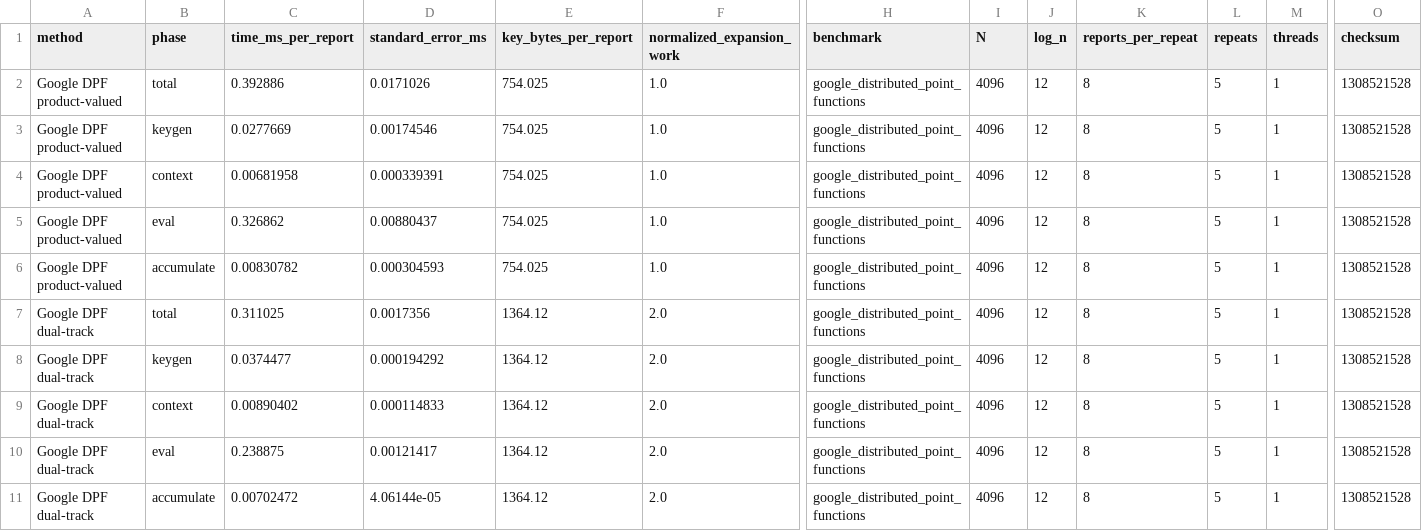
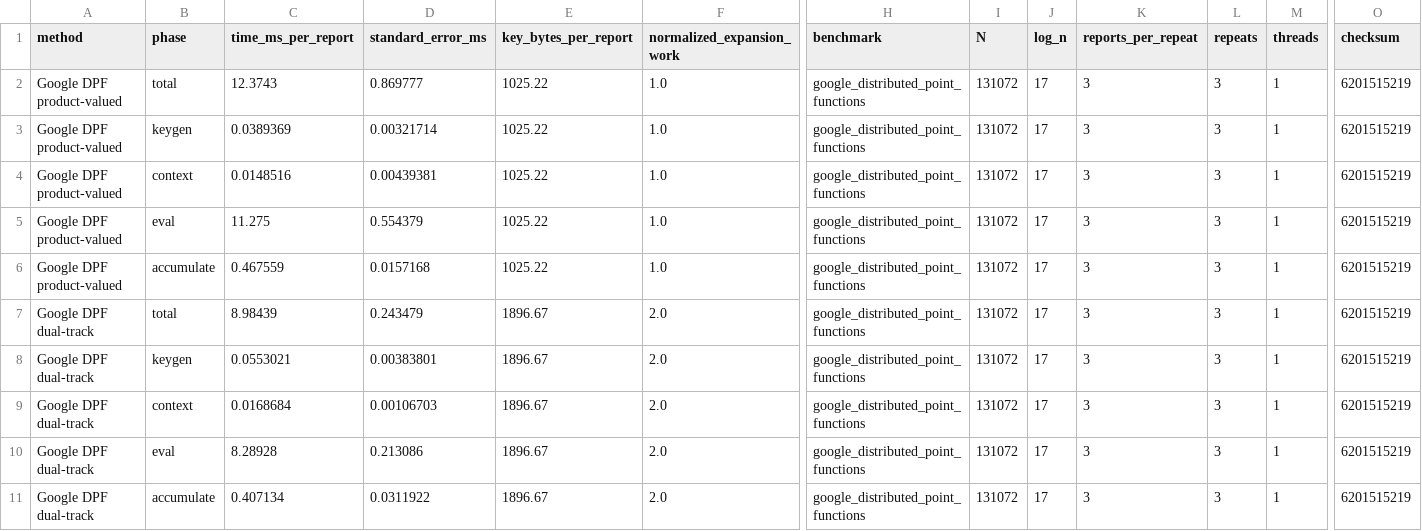
Before and after one commit to dongdongdoge/chafe, a CSV file: data/fig_dpf_phase_breakdown.csv, drawn as a sheet; only a part is shown, gaps mark what is left out; the diff names each change by its address in the sheet, - before the commit and + after, or states it on an @@ line.

```diff
--- a/data/fig_dpf_phase_breakdown.csv
+++ b/data/fig_dpf_phase_breakdown.csv
-C2 (time_ms_per_report): 0.392886
+C2 (time_ms_per_report): 12.3743
-D2 (standard_error_ms): 0.0171026
+D2 (standard_error_ms): 0.869777
-E2:E6 (key_bytes_per_report): 754.025
+E2:E6 (key_bytes_per_report): 1025.22
-I2:I11 (N): 4096
+I2:I11 (N): 131072
-J2:J11 (log_n): 12
+J2:J11 (log_n): 17
-K2:K11 (reports_per_repeat): 8
+K2:K11 (reports_per_repeat): 3
-L2:L11 (repeats): 5
+L2:L11 (repeats): 3
-O2:O11 (checksum): 1308521528
+O2:O11 (checksum): 6201515219
-C3 (time_ms_per_report): 0.0277669
+C3 (time_ms_per_report): 0.0389369
-D3 (standard_error_ms): 0.00174546
+D3 (standard_error_ms): 0.00321714
-C4 (time_ms_per_report): 0.00681958
+C4 (time_ms_per_report): 0.0148516
-D4 (standard_error_ms): 0.000339391
+D4 (standard_error_ms): 0.00439381
-C5 (time_ms_per_report): 0.326862
+C5 (time_ms_per_report): 11.275
-D5 (standard_error_ms): 0.00880437
+D5 (standard_error_ms): 0.554379
-C6 (time_ms_per_report): 0.00830782
+C6 (time_ms_per_report): 0.467559
-D6 (standard_error_ms): 0.000304593
+D6 (standard_error_ms): 0.0157168
-C7 (time_ms_per_report): 0.311025
+C7 (time_ms_per_report): 8.98439
-D7 (standard_error_ms): 0.0017356
+D7 (standard_error_ms): 0.243479
-E7:E11 (key_bytes_per_report): 1364.12
+E7:E11 (key_bytes_per_report): 1896.67
-C8 (time_ms_per_report): 0.0374477
+C8 (time_ms_per_report): 0.0553021
-D8 (standard_error_ms): 0.000194292
+D8 (standard_error_ms): 0.00383801
-C9 (time_ms_per_report): 0.00890402
+C9 (time_ms_per_report): 0.0168684
-D9 (standard_error_ms): 0.000114833
+D9 (standard_error_ms): 0.00106703
-C10 (time_ms_per_report): 0.238875
+C10 (time_ms_per_report): 8.28928
-D10 (standard_error_ms): 0.00121417
+D10 (standard_error_ms): 0.213086
-C11 (time_ms_per_report): 0.00702472
+C11 (time_ms_per_report): 0.407134
-D11 (standard_error_ms): 4.06144e-05
+D11 (standard_error_ms): 0.0311922
```
Also changed, not shown: data/fig_dpf_scaling.csv, data/fig_dpf_thread_scaling.csv, 8 other files.
